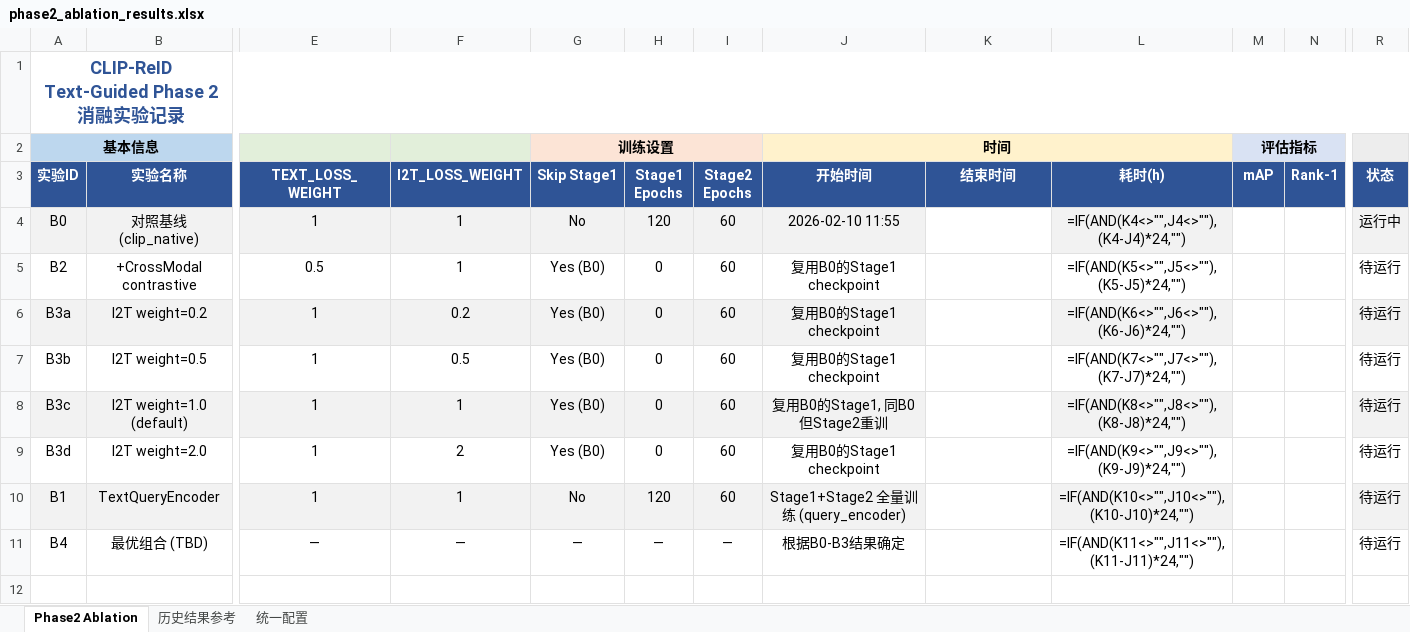
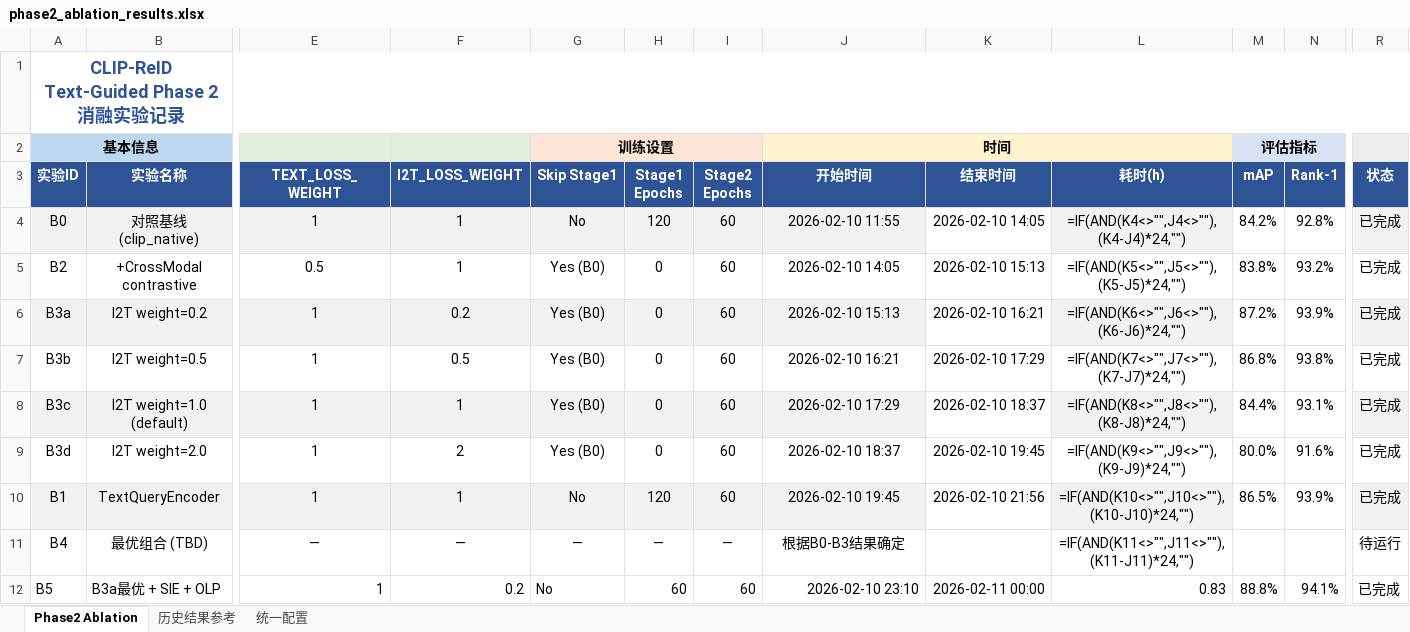
Before and after one commit to adjcjh777/CLIP-ReID, an Excel workbook: docs/experiments/phase2_ablation_results.xlsx, sheet Phase2 Ablation, drawn as a sheet; only a part is shown, gaps mark what is left out; values as stored, in another font and other column widths than the file's, no borders; formulas without a stored value are shown as written; rows hold the shown columns only; the diff names each change by its address in the sheet, - before the commit and + after, or states it on an @@ line.

```diff
--- a/docs/experiments/phase2_ablation_results.xlsx (sheet Phase2 Ablation)
+++ b/docs/experiments/phase2_ablation_results.xlsx (sheet Phase2 Ablation)
-K4 (结束时间): (empty)
+K4 (结束时间): 2026-02-10 14:05
-M4 (mAP): (empty)
+M4 (mAP): 84.2%
-N4 (Rank-1): (empty)
+N4 (Rank-1): 92.8%
-R4 (状态): 运行中
+R4 (状态): 已完成
-J5 (开始时间): 复用B0的Stage1 checkpoint
+J5 (开始时间): 2026-02-10 14:05
-K5 (结束时间): (empty)
+K5 (结束时间): 2026-02-10 15:13
-M5 (mAP): (empty)
+M5 (mAP): 83.8%
-N5 (Rank-1): (empty)
+N5 (Rank-1): 93.2%
-R5:R10 (状态): 待运行
+R5:R10 (状态): 已完成
-J6 (开始时间): 复用B0的Stage1 checkpoint
+J6 (开始时间): 2026-02-10 15:13
-K6 (结束时间): (empty)
+K6 (结束时间): 2026-02-10 16:21
-M6 (mAP): (empty)
+M6 (mAP): 87.2%
-N6 (Rank-1): (empty)
+N6 (Rank-1): 93.9%
-J7 (开始时间): 复用B0的Stage1 checkpoint
+J7 (开始时间): 2026-02-10 16:21
-K7 (结束时间): (empty)
+K7 (结束时间): 2026-02-10 17:29
-M7 (mAP): (empty)
+M7 (mAP): 86.8%
-N7 (Rank-1): (empty)
+N7 (Rank-1): 93.8%
-J8 (开始时间): 复用B0的Stage1, 同B0但Stage2重训
+J8 (开始时间): 2026-02-10 17:29
-K8 (结束时间): (empty)
+K8 (结束时间): 2026-02-10 18:37
-M8 (mAP): (empty)
+M8 (mAP): 84.4%
-N8 (Rank-1): (empty)
+N8 (Rank-1): 93.1%
-J9 (开始时间): 复用B0的Stage1 checkpoint
+J9 (开始时间): 2026-02-10 18:37
-K9 (结束时间): (empty)
+K9 (结束时间): 2026-02-10 19:45
-M9 (mAP): (empty)
+M9 (mAP): 80.0%
-N9 (Rank-1): (empty)
+N9 (Rank-1): 91.6%
-J10 (开始时间): Stage1+Stage2 全量训练 (query_encoder)
+J10 (开始时间): 2026-02-10 19:45
-K10 (结束时间): (empty)
+K10 (结束时间): 2026-02-10 21:56
-M10 (mAP): (empty)
+M10 (mAP): 86.5%
-N10 (Rank-1): (empty)
+N10 (Rank-1): 93.9%
+row 12: B5 | B3a最优 + SIE + OLP | 1 | 0.2 | No | 60 | 60 | 2026-02-10 23:10 | 2026-02-11 00:00 | 0.83 | 88.8% | 94.1% | 已完成
```
Also changed, not shown: 20 other files.
